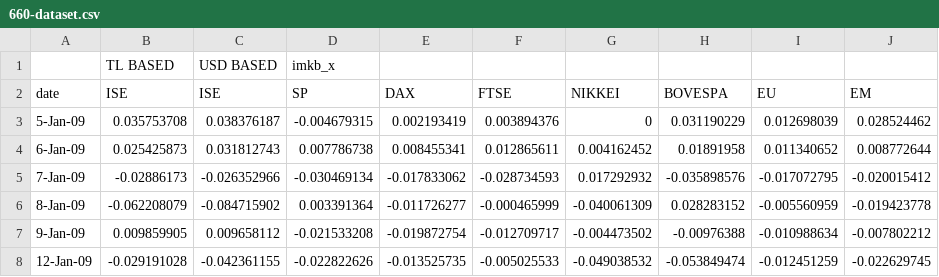
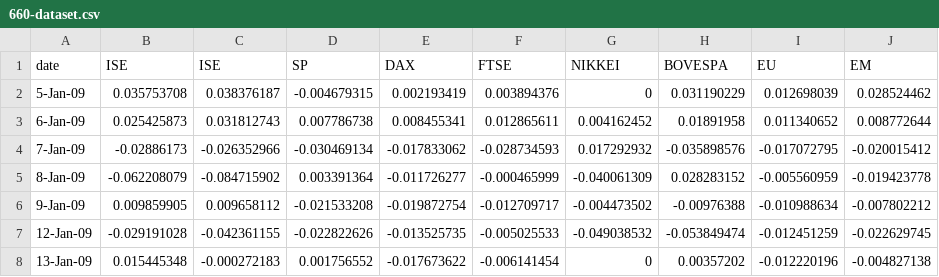
Before and after one commit to LOUISEDEEER/660-exchange, a CSV file: 660-dataset.csv, drawn as a sheet; only a part is shown; the shorter side is filled out with more unchanged rows; the diff names each change by its address in the sheet, - before the commit and + after, or states it on an @@ line.

Commit message:
Update 660-dataset.csv

```diff
--- a/660-dataset.csv
+++ b/660-dataset.csv
-row 1:  | TL BASED | USD BASED | imkb_x
```
